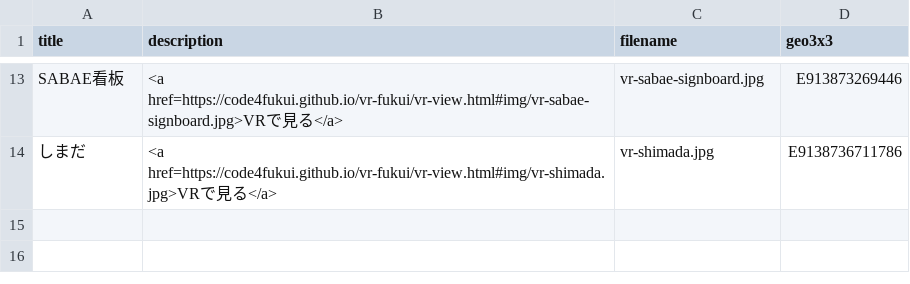
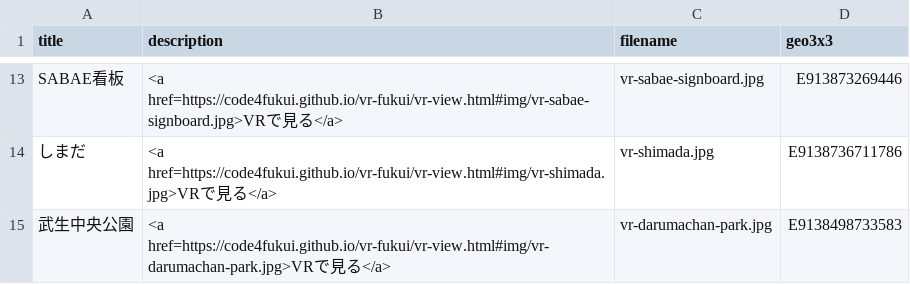
Before and after one commit to code4fukui/vr-fukui, a CSV file: vr-fukui.csv, drawn as a sheet; only a part is shown, gaps mark what is left out; the diff names each change by its address in the sheet, - before the commit and + after, or states it on an @@ line.

Commit message:
add 武生中央公園

```diff
--- a/vr-fukui.csv
+++ b/vr-fukui.csv
+row 15: 武生中央公園 | <a href=https://code4fukui.github.io/vr-fukui/vr-view.html#img/vr-darumachan-park.jpg>VRで見る</a> | vr-darumachan-park.jpg | E9138498733583
```
Also changed, not shown: 1 other file.
